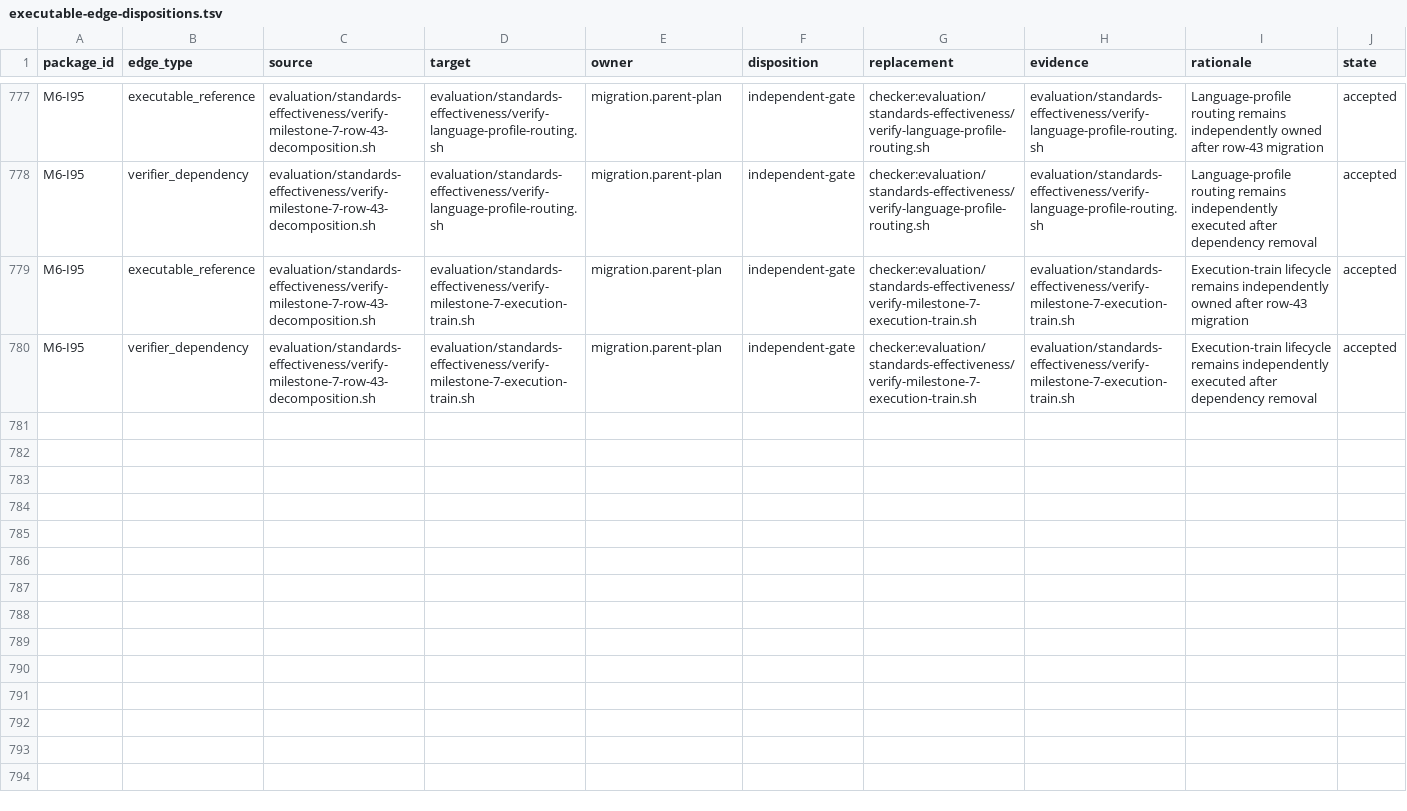
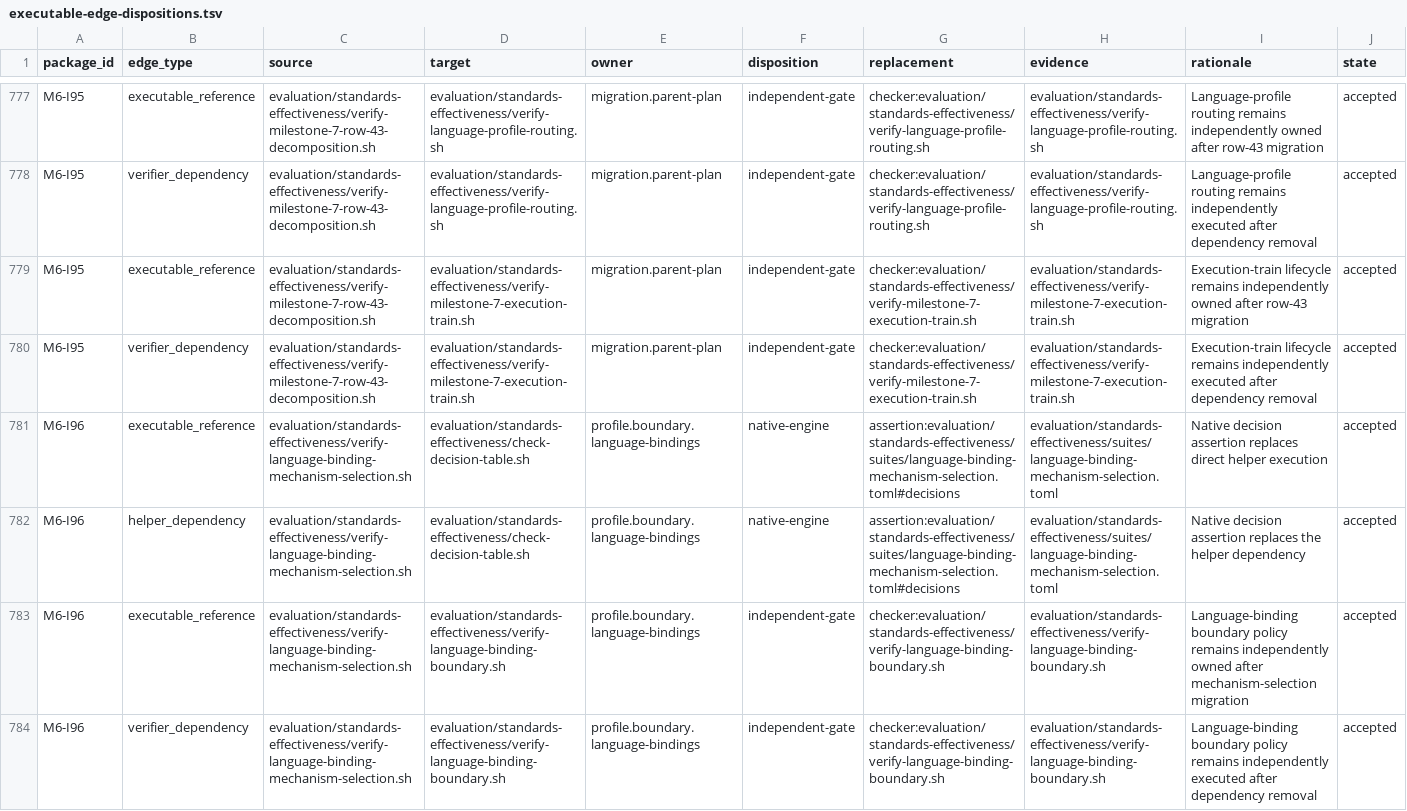
Before and after one commit to MrScripty/Coding-Standards, a TSV file: evaluation/standards-effectiveness/executable-edge-dispositions.tsv, drawn as a sheet; only a part is shown, gaps mark what is left out; the diff covers the shown part only.

Commit message:
refactor(verification): migrate binding mechanism selection
Replace the 113-line Bash verifier and generic decision-table invocation with a language-binding-boundary-owned declarative suite so mechanism selection and typed outcomes run through the canonical Python engine.

Preserve all 20 topology and representation decisions, exact STD-0805 and STD-0806 lineage and dispositions, canonical boundary policy, the bounded legacy route, and the README projection. Keep language-binding boundary, row-5 lifecycle, and execution-train evidence as independent gates.

Retire the redundant schema and observed fixtures and remove one Bash entry point without changing source policy or introducing nested execution, a compatibility representation, or fallback.

```diff
--- a/evaluation/standards-effectiveness/executable-edge-dispositions.tsv
+++ b/evaluation/standards-effectiveness/executable-edge-dispositions.tsv
@@ -780 +780,5 @@ M6-I95	executable_reference	evaluation/standards-effectiveness/verify-milestone-
 M6-I95	verifier_dependency	evaluation/standards-effectiveness/verify-milestone-7-row-43-decomposition.sh	evaluation/standards-effectiveness/verify-milestone-7-execution-train.sh	migration.parent-plan	independent-gate	checker:evaluation/standards-effectiveness/verify-milestone-7-execution-train.sh	evaluation/standards-effectiveness/verify-milestone-7-execution-train.sh	Execution-train lifecycle remains independently executed after dependency removal	accepted
+M6-I96	executable_reference	evaluation/standards-effectiveness/verify-language-binding-mechanism-selection.sh	evaluation/standards-effectiveness/check-decision-table.sh	profile.boundary.language-bindings	native-engine	assertion:evaluation/standards-effectiveness/suites/language-binding-mechanism-selection.toml#decisions	evaluation/standards-effectiveness/suites/language-binding-mechanism-selection.toml	Native decision assertion replaces direct helper execution	accepted
+M6-I96	helper_dependency	evaluation/standards-effectiveness/verify-language-binding-mechanism-selection.sh	evaluation/standards-effectiveness/check-decision-table.sh	profile.boundary.language-bindings	native-engine	assertion:evaluation/standards-effectiveness/suites/language-binding-mechanism-selection.toml#decisions	evaluation/standards-effectiveness/suites/language-binding-mechanism-selection.toml	Native decision assertion replaces the helper dependency	accepted
+M6-I96	executable_reference	evaluation/standards-effectiveness/verify-language-binding-mechanism-selection.sh	evaluation/standards-effectiveness/verify-language-binding-boundary.sh	profile.boundary.language-bindings	independent-gate	checker:evaluation/standards-effectiveness/verify-language-binding-boundary.sh	evaluation/standards-effectiveness/verify-language-binding-boundary.sh	Language-binding boundary policy remains independently owned after mechanism-selection migration	accepted
+M6-I96	verifier_dependency	evaluation/standards-effectiveness/verify-language-binding-mechanism-selection.sh	evaluation/standards-effectiveness/verify-language-binding-boundary.sh	profile.boundary.language-bindings	independent-gate	checker:evaluation/standards-effectiveness/verify-language-binding-boundary.sh	evaluation/standards-effectiveness/verify-language-binding-boundary.sh	Language-binding boundary policy remains independently executed after dependency removal	accepted
```
Also changed, not shown: 4 added rows and 6 edited cells elsewhere in this file, evaluation/standards-effectiveness/checker-migration-packages.tsv, evaluation/standards-effectiveness/generated/checker-dependency-components.tsv, 20 other files.
